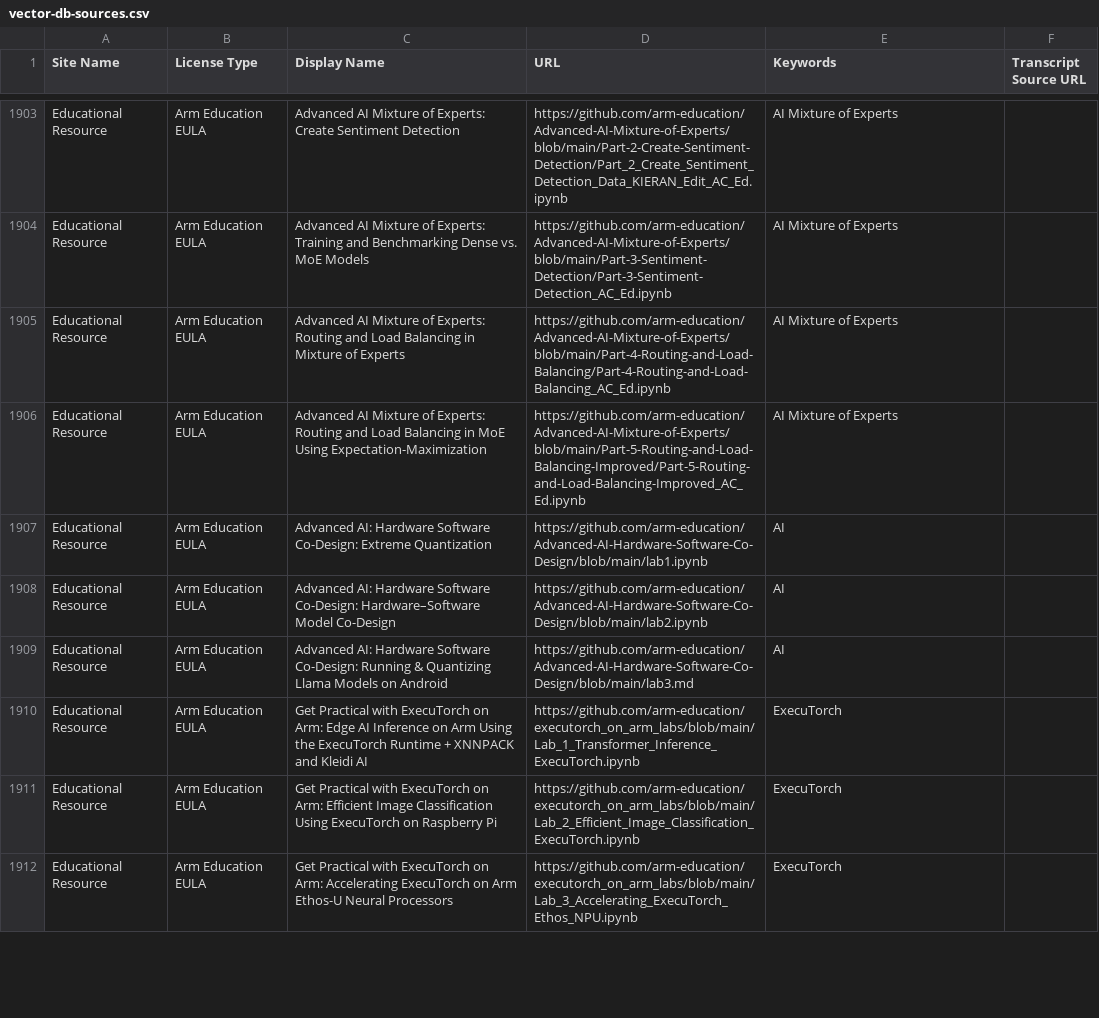
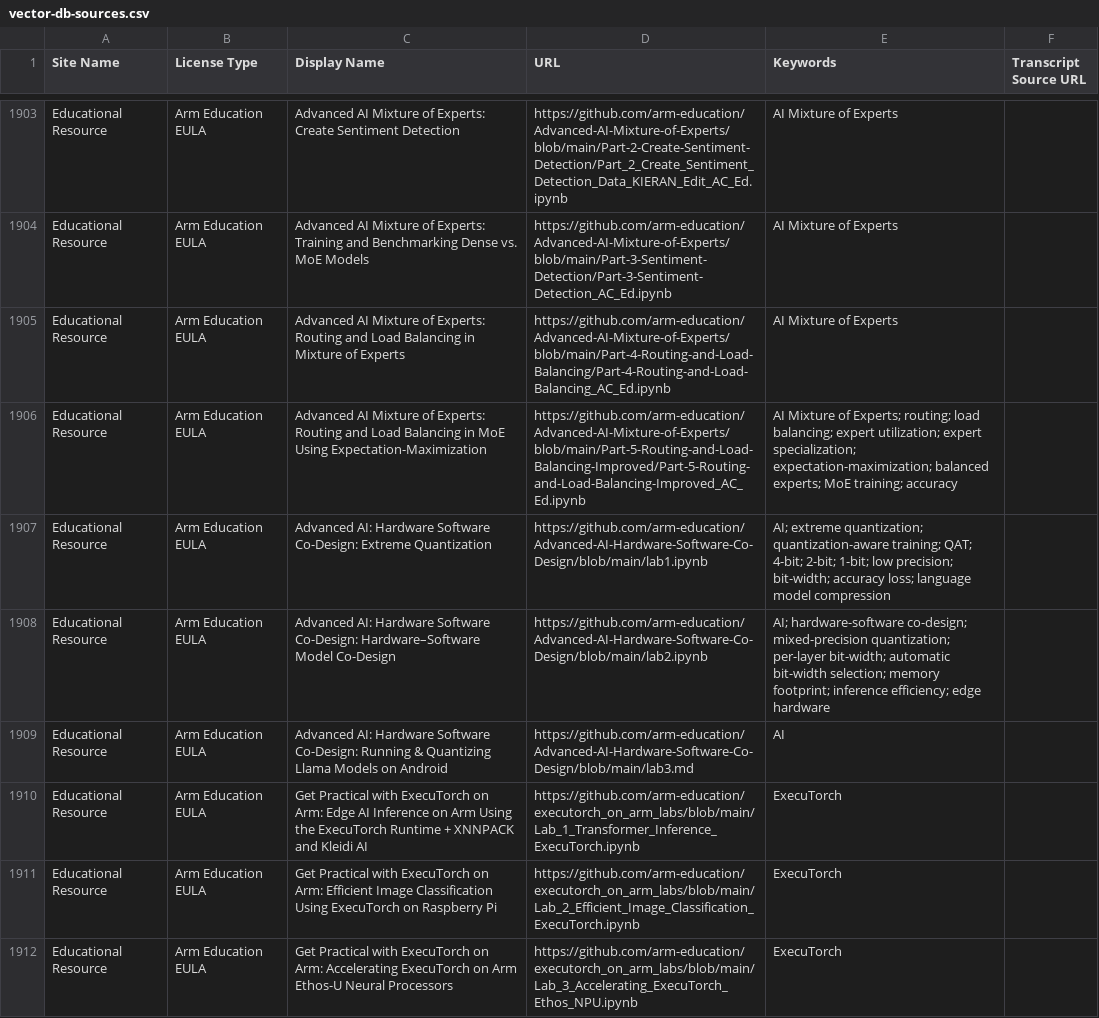
Before and after one commit to arm/mcp, a CSV file: embedding-generation/vector-db-sources.csv, drawn as a sheet; only a part is shown, gaps mark what is left out; the diff covers the shown part only.

Commit message:
fix: accuracy

```diff
--- a/embedding-generation/vector-db-sources.csv
+++ b/embedding-generation/vector-db-sources.csv
@@ -1905,5 +1905,5 @@ Educational Resource,Arm Education EULA,Advanced AI Mixture of Experts: Training
 Educational Resource,Arm Education EULA,Advanced AI Mixture of Experts: Routing and Load Balancing in Mixture of Experts,https://github.com/arm-education/Advanced-AI-Mixture-of-Experts/blob/main/Part-4-Routing-and-Load-Balancing/Part-4-Routing-and-Load-Balancing_AC_Ed.ipynb,AI Mixture of Experts,
-Educational Resource,Arm Education EULA,Advanced AI Mixture of Experts: Routing and Load Balancing in MoE Using Expectation-Maximization,https://github.com/arm-education/Advanced-AI-Mixture-of-Experts/blob/main/Part-5-Routing-and-Load-Balancing-Improved/Part-5-Routing-and-Load-Balancing-Improved_AC_Ed.ipynb,AI Mixture of Experts,
-Educational Resource,Arm Education EULA,Advanced AI: Hardware Software Co-Design: Extreme Quantization,https://github.com/arm-education/Advanced-AI-Hardware-Software-Co-Design/blob/main/lab1.ipynb,AI,
-Educational Resource,Arm Education EULA,Advanced AI: Hardware Software Co-Design: Hardware–Software Model Co-Design,https://github.com/arm-education/Advanced-AI-Hardware-Software-Co-Design/blob/main/lab2.ipynb,AI,
+Educational Resource,Arm Education EULA,Advanced AI Mixture of Experts: Routing and Load Balancing in MoE Using Expectation-Maximization,https://github.com/arm-education/Advanced-AI-Mixture-of-Experts/blob/main/Part-5-Routing-and-Load-Balancing-Improved/Part-5-Routing-and-Load-Balancing-Improved_AC_Ed.ipynb,AI Mixture of Experts; routing; load balancing; expert utilization; expert specialization; expectation-maximization; balanced experts; MoE training; accuracy,
+Educational Resource,Arm Education EULA,Advanced AI: Hardware Software Co-Design: Extreme Quantization,https://github.com/arm-education/Advanced-AI-Hardware-Software-Co-Design/blob/main/lab1.ipynb,AI; extreme quantization; quantization-aware training; QAT; 4-bit; 2-bit; 1-bit; low precision; bit-width; accuracy loss; language model compression,
+Educational Resource,Arm Education EULA,Advanced AI: Hardware Software Co-Design: Hardware–Software Model Co-Design,https://github.com/arm-education/Advanced-AI-Hardware-Software-Co-Design/blob/main/lab2.ipynb,AI; hardware-software co-design; mixed-precision quantization; per-layer bit-width; automatic bit-width selection; memory footprint; inference efficiency; edge hardware,
 Educational Resource,Arm Education EULA,Advanced AI: Hardware Software Co-Design: Running & Quantizing Llama Models on Android,https://github.com/arm-education/Advanced-AI-Hardware-Software-Co-Design/blob/main/lab3.md,AI,
```
Also changed, not shown: 13 edited cells elsewhere in this file, 1 other file.
